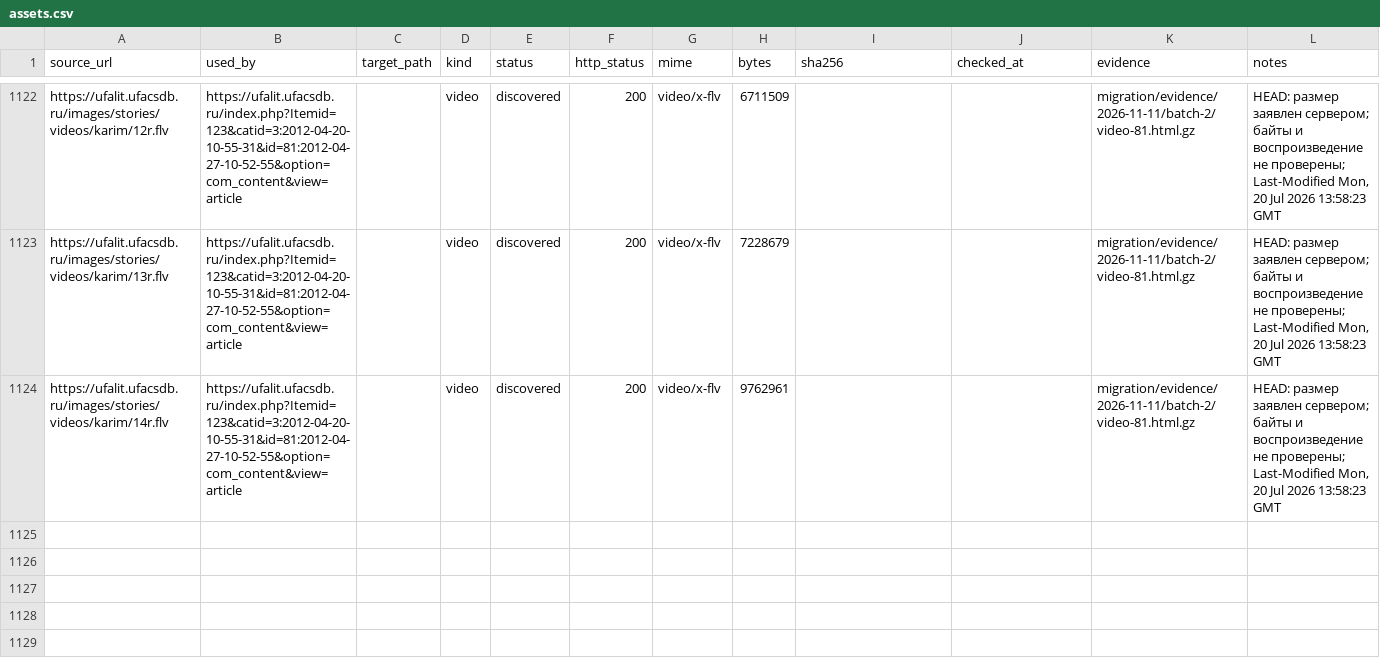
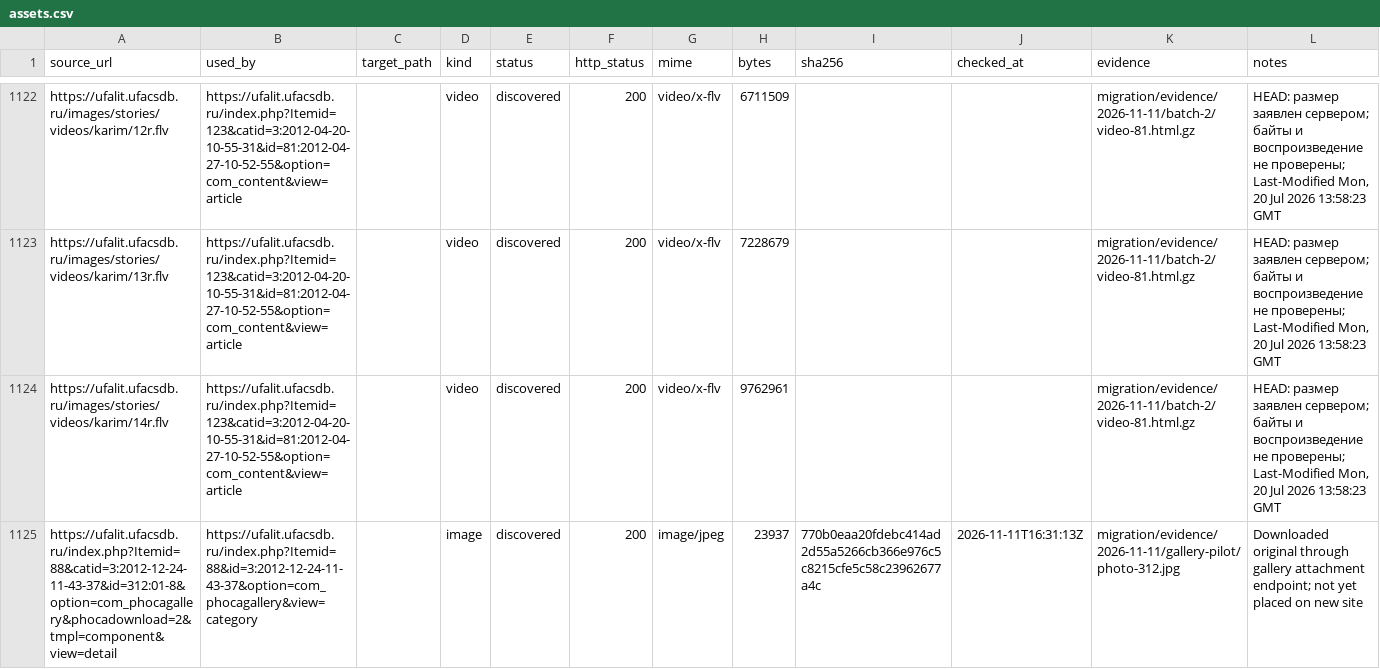
Before and after one commit to r2force/ufalit, a CSV file: migration/assets.csv, drawn as a sheet; only a part is shown, gaps mark what is left out.

Commit message:
Verify gallery photo download method

```diff
--- a/migration/assets.csv
+++ b/migration/assets.csv
@@ -1124 +1124,2 @@ https://ufalit.ufacsdb.ru/images/stories/videos/karim/13r.flv,https://ufalit.ufa
 https://ufalit.ufacsdb.ru/images/stories/videos/karim/14r.flv,https://ufalit.ufacsdb.ru/index.php?Itemid=123&catid=3:2012-04-20-10-55-31&id=81:2012-04-27-10-52-55&option=com_content&view=article,,video,discovered,200,video/x-flv,9762961,,,migration/evidence/2026-11-11/batch-2/video-81.html.gz,"HEAD: размер заявлен сервером; байты и воспроизведение не проверены; Last-Modified Mon, 20 Jul 2026 13:58:23 GMT"
+https://ufalit.ufacsdb.ru/index.php?Itemid=88&catid=3:2012-12-24-11-43-37&id=312:01-8&option=com_phocagallery&phocadownload=2&tmpl=component&view=detail,https://ufalit.ufacsdb.ru/index.php?Itemid=88&id=3:2012-12-24-11-43-37&option=com_phocagallery&view=category,,image,discovered,200,image/jpeg,23937,770b0eaa20fdebc414ad2d55a5266cb366e976c5c8215cfe5c58c23962677a4c,2026-11-11T16:31:13Z,migration/evidence/2026-11-11/gallery-pilot/photo-312.jpg,Downloaded original through gallery attachment endpoint; not yet placed on new site
```
Also changed, not shown: migration/content-parity.csv, 4 other files.
